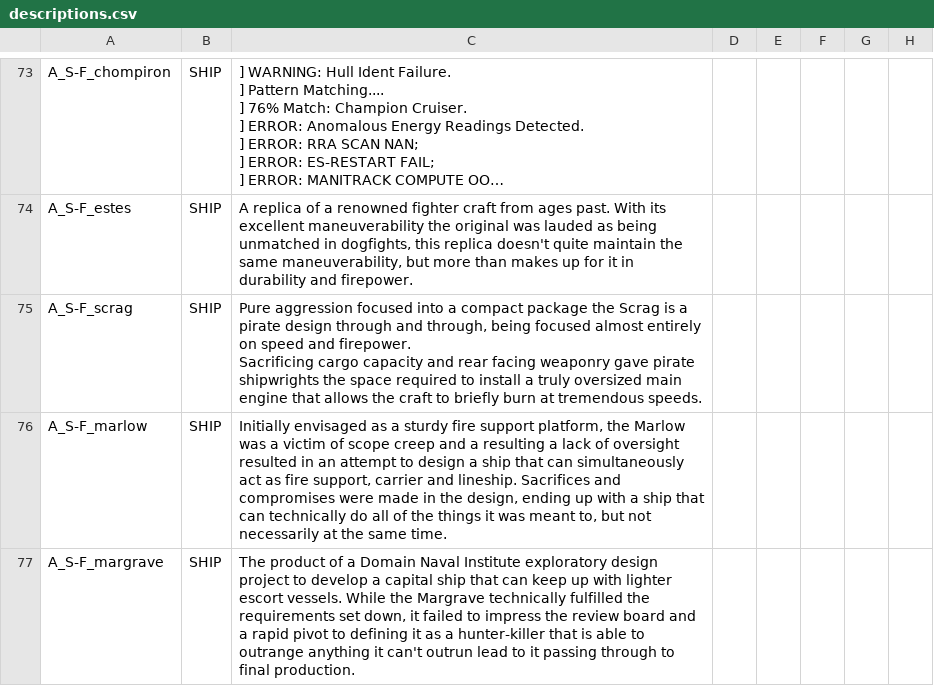
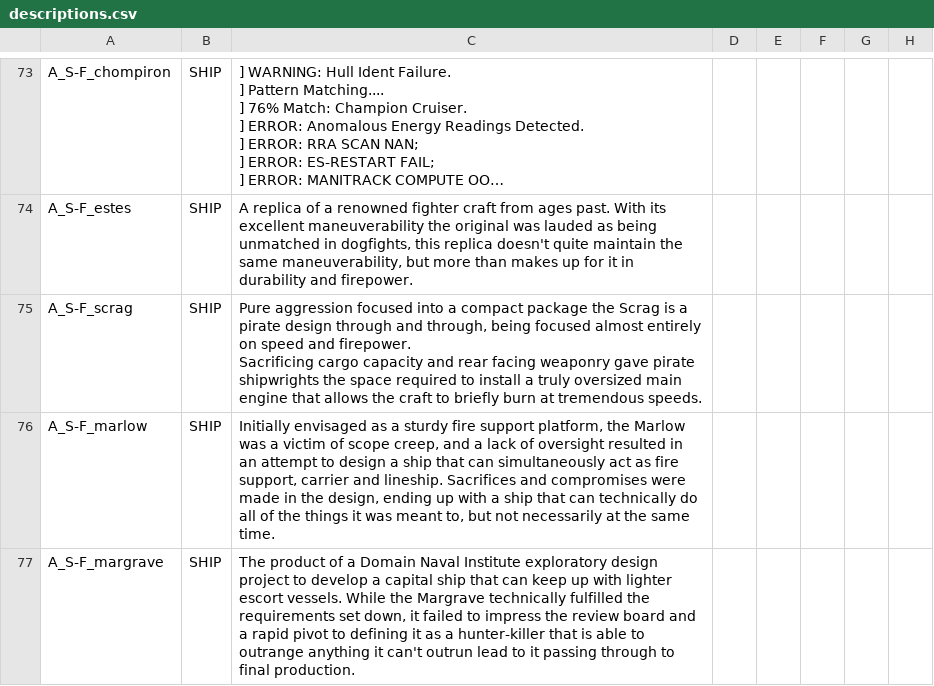
Before and after one commit to Bare-Poles/A_S-F, a CSV file: data/strings/descriptions.csv, drawn as a sheet; only a part is shown, gaps mark what is left out; long unchanged cells end in …; the diff covers the shown part only.

```diff
--- a/data/strings/descriptions.csv
+++ b/data/strings/descriptions.csv
@@ -222,3 +222,3 @@ A_S-F_scrag,SHIP,"Pure aggression focused into a compact package the Scrag is a
 Sacrificing cargo capacity and rear facing weaponry gave pirate shipwrights the space required to install a truly oversized main engine that allows the craft to briefly burn at tremendous speeds.",,,,,
-A_S-F_marlow,SHIP,"Initially envisaged as a sturdy fire support platform, the Marlow was a victim of scope creep and a resulting a lack of oversight resulted in an attempt to design a ship that can simultaneously act as fire support, carrier and lineship. Sacrifices and compromises were made in the design, ending up with a ship that can technically do all of the things it was meant to, but not necessarily at the same time.",,,,,
+A_S-F_marlow,SHIP,"Initially envisaged as a sturdy fire support platform, the Marlow was a victim of scope creep, and a lack of oversight resulted in an attempt to design a ship that can simultaneously act as fire support, carrier and lineship. Sacrifices and compromises were made in the design, ending up with a ship that can technically do all of the things it was meant to, but not necessarily at the same time.",,,,,
 A_S-F_margrave,SHIP,"The product of a Domain Naval Institute exploratory design project to develop a capital ship that can keep up with lighter escort vessels. While the Margrave technically fulfilled the requirements set down, it failed to impress the review board and a rapid pivot to defining it as a hunter-killer that is able to outrange anything it can't outrun lead to it passing through to final production.",,,,,
```
Also changed, not shown: 1 added row, 2 removed rows and 4 edited cells elsewhere in this file, data/config/asf_lights_data.csv, data/config/modFiles/magicTrail_data.csv, 47 other files.
